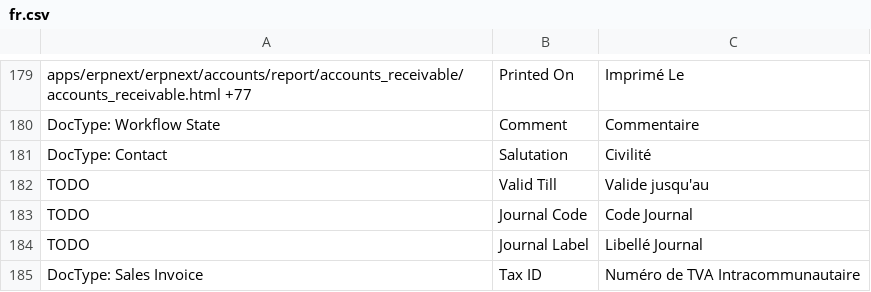
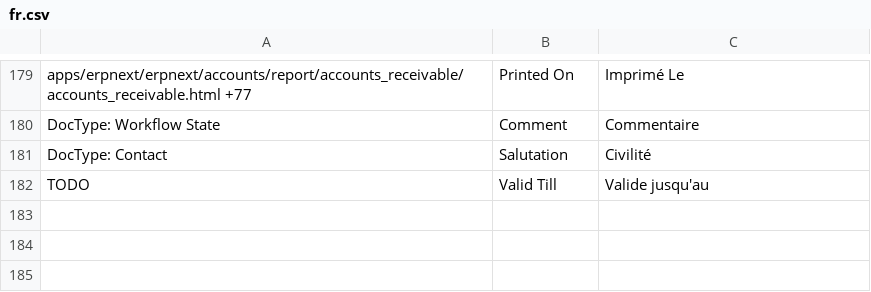
Before and after one commit to britlog/erpnext_customization, a CSV file: erpnext_customization/translations/fr.csv, drawn as a sheet; only a part is shown, gaps mark what is left out.

Commit message:
Move FEC management to ERPNext France app

```diff
--- a/erpnext_customization/translations/fr.csv
+++ b/erpnext_customization/translations/fr.csv
@@ -182,4 +182 @@ DocType: Contact,Salutation,Civilité
 TODO,Valid Till,Valide jusqu'au
-TODO,Journal Code,Code Journal
-TODO,Journal Label,Libellé Journal
-DocType: Sales Invoice,Tax ID,Numéro de TVA Intracommunautaire
```
Also changed, not shown: 16 other files.
